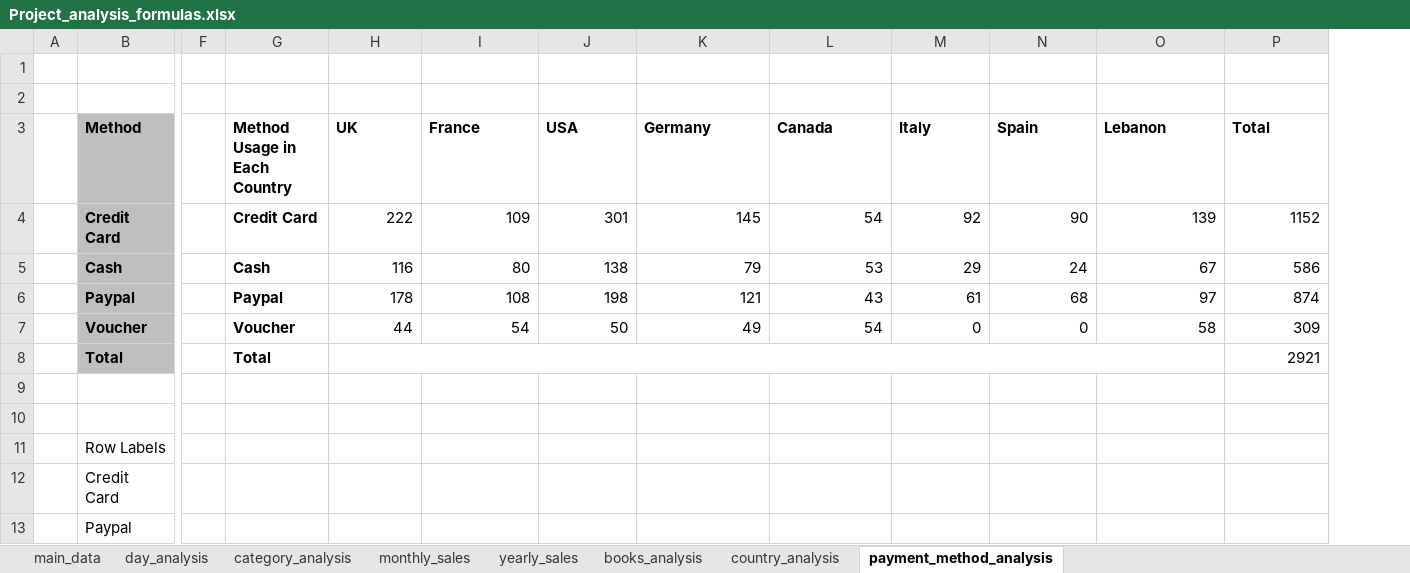
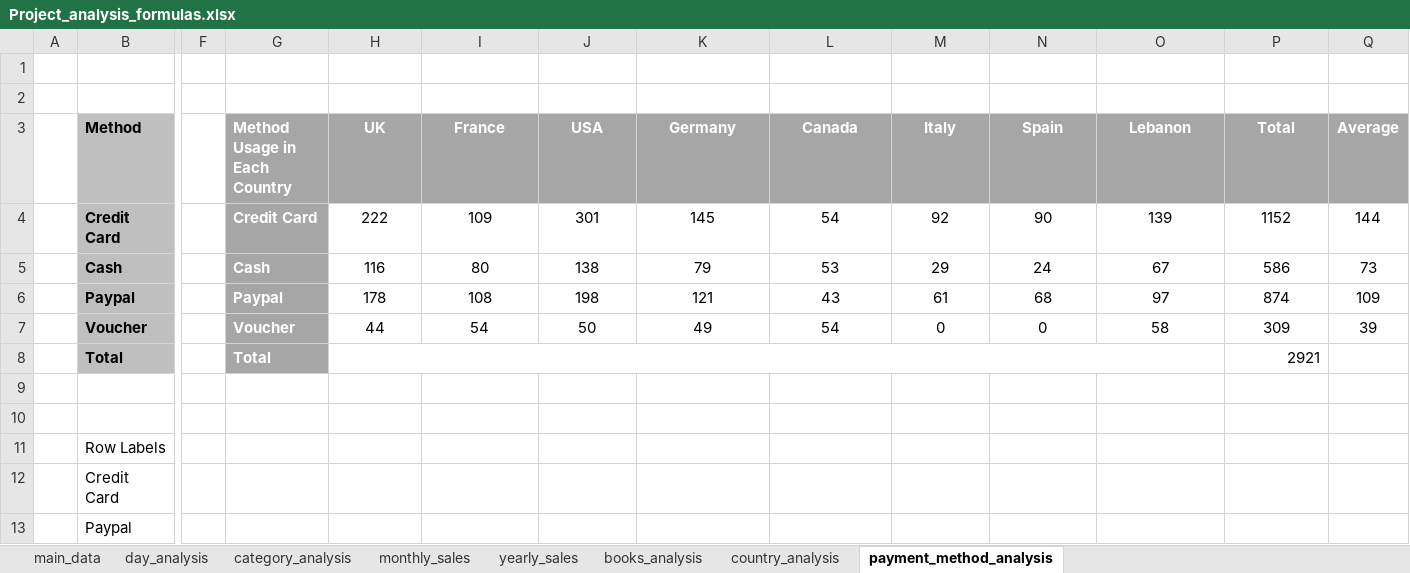
Before and after one commit to GeorgioIO/Ecommerce_sales_analysis_dashboard_project, an Excel workbook: Project_1_analysis/Project_analysis_formulas.xlsx, sheet payment_method_analysis, drawn as a sheet; only a part is shown, gaps mark what is left out; values as stored, in another font and other column widths than the file's, no borders; conditional formats not drawn; the diff names each change by its address in the sheet, - before the commit and + after, or states it on an @@ line.

```diff
--- a/Project_1_analysis/Project_analysis_formulas.xlsx (sheet payment_method_analysis)
+++ b/Project_1_analysis/Project_analysis_formulas.xlsx (sheet payment_method_analysis)
+column Q (Average), rows 4-7: 144 | 73 | 109 | 39
@@ G3:P3 fill: none → #A6A6A6, text colour: black → #FFFFFF @@
-H3:P3 alignment: left
+H3:P3 alignment: center
@@ G4:G8 fill: none → #A6A6A6, text colour: black → #FFFFFF @@
-H4:P7 alignment: right
+H4:P7 alignment: center
```
Also changed, not shown: sheet books_analysis, sheet country_analysis, formulas that keep their value, charts or pictures, Project_0_cleaning/Project_cleaning.xlsx, 16 other files.
